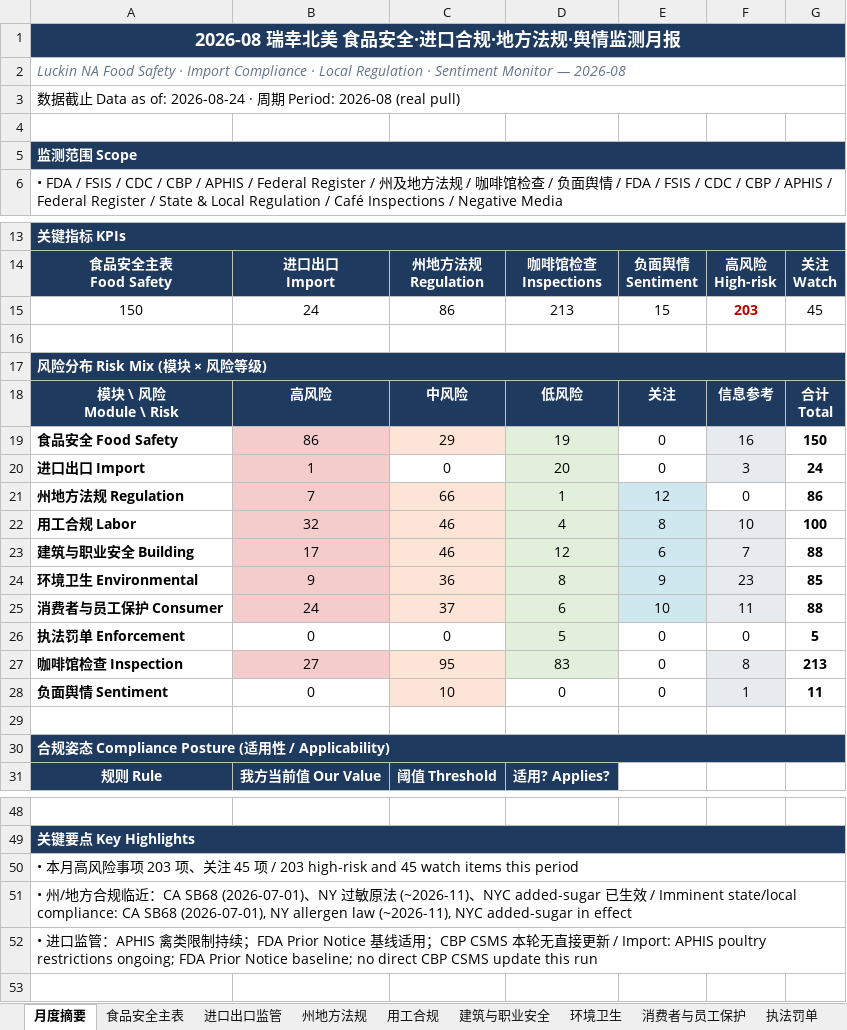
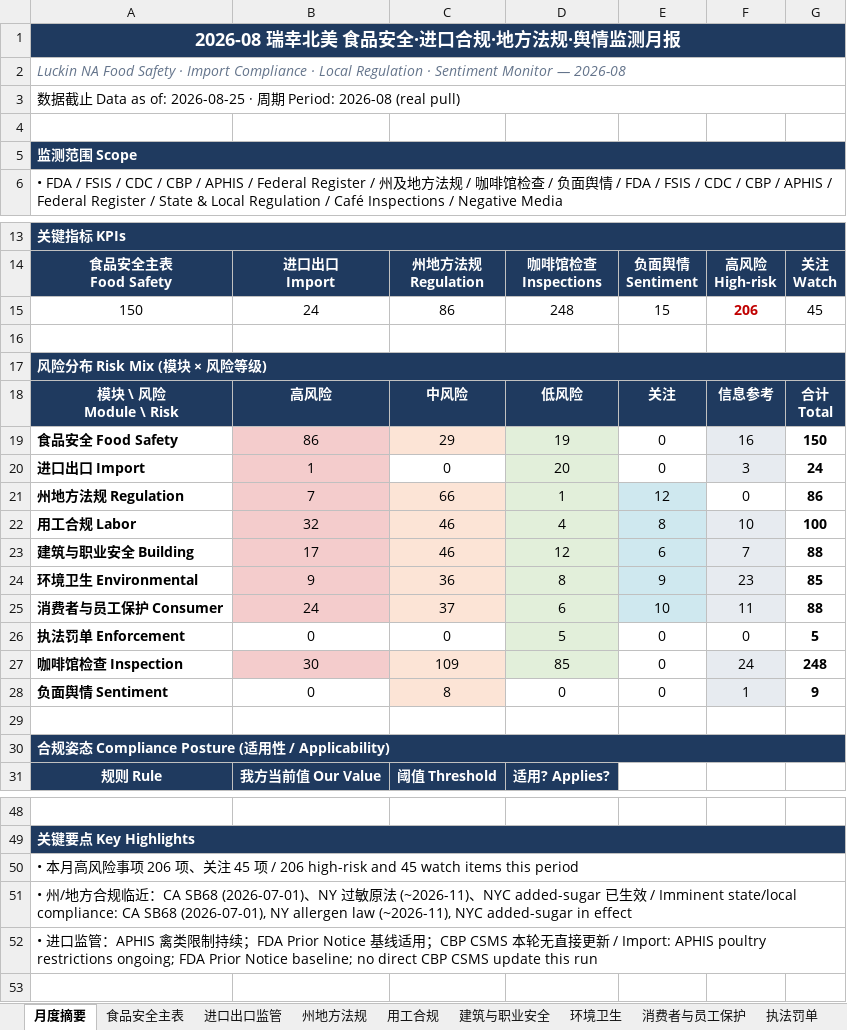
Before and after one commit to xiangyuzeng/qa_dashboard, an Excel workbook: public/exports/monthly_report.xlsx, sheet 月度摘要, drawn as a sheet; only a part is shown, gaps mark what is left out; values as stored, in another font and other column widths than the file's, no borders; removed rows and columns are numbered as before the commit, all else as after; the diff names each change by its address in the sheet, - before the commit and + after, or states it on an @@ line.

```diff
--- a/public/exports/monthly_report.xlsx (sheet 月度摘要)
+++ b/public/exports/monthly_report.xlsx (sheet 月度摘要)
-A3: …as of: 2026-08-24 · 周…
+A3: …as of: 2026-08-25 · 周…
-D15: 213
+D15: 248
-F15: 203
+F15: 206
-row 27: 咖啡馆检查 Inspection | 27 | 95 | 83 | 0 | 8 | 213
+row 27: 咖啡馆检查 Inspection | 30 | 109 | 85 | 0 | 24 | 248
-C28: 10
+C28: 8
-G28: 11
+G28: 9
-A50: …项 203 项、关注 45 项 / 203 high-risk and…
+A50: …项 206 项、关注 45 项 / 206 high-risk and…
```
Also changed, not shown: sheet 咖啡馆检查, sheet 进口出口监管, sheet 数据源日志, sheet 州地方法规, 11 other files.
